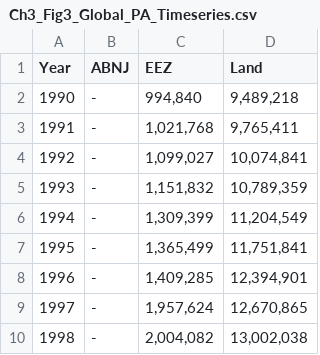
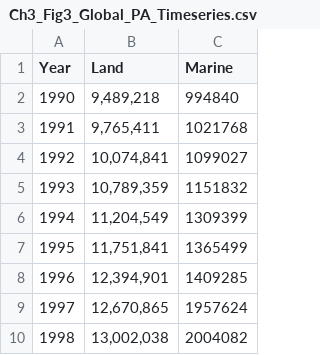
Before and after one commit to unepwcmc/pp-live-report, a CSV file: public/file/Ch3_Fig3_Global_PA_Timeseries.csv, drawn as a sheet; only a part is shown; removed rows and columns are numbered as before the commit, all else as after; the diff names each change by its address in the sheet, - before the commit and + after, or states it on an @@ line.

Commit message:
Update CSV with Marine/Land dummy data

```diff
--- a/public/file/Ch3_Fig3_Global_PA_Timeseries.csv
+++ b/public/file/Ch3_Fig3_Global_PA_Timeseries.csv
-column B (ABNJ), rows 2-10: all -
-column C (EEZ), rows 2-10: 994,840 | 1,021,768 | 1,099,027 | 1,151,832 | 1,309,399 | 1,365,499 | 1,409,285 | 1,957,624 | 2,004,082
+column C (Marine), rows 2-10: 994840 | 1021768 | 1099027 | 1151832 | 1309399 | 1365499 | 1409285 | 1957624 | 2004082
```
Also changed, not shown: 1 other file.
